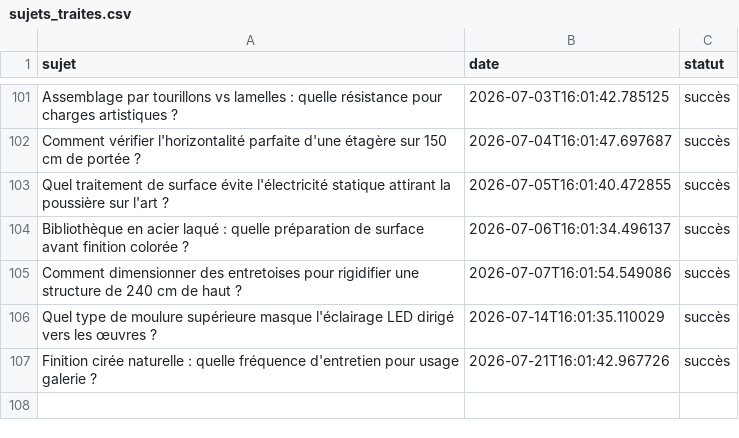
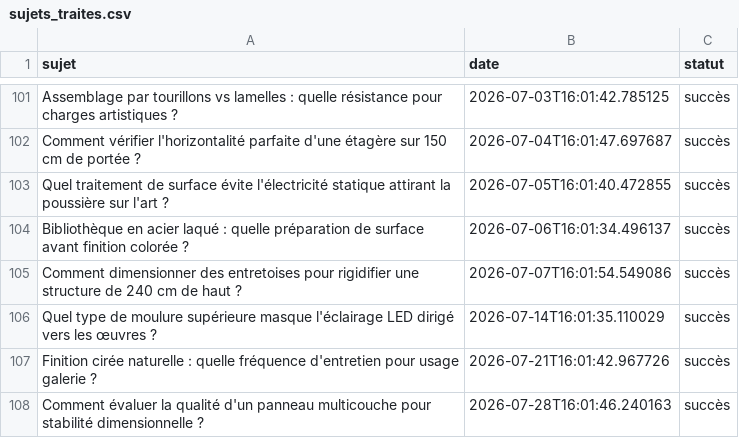
Before and after one commit to Metalosmose21/Biblioth-que-3, a CSV file: sujets_traites.csv, drawn as a sheet; only a part is shown, gaps mark what is left out.

```diff
--- a/sujets_traites.csv
+++ b/sujets_traites.csv
@@ -107 +107,2 @@ Quel type de moulure supérieure masque l'éclairage LED dirigé vers les œuvre
 Finition cirée naturelle : quelle fréquence d'entretien pour usage galerie ?,2026-07-21T16:01:42.967726,succès
+Comment évaluer la qualité d'un panneau multicouche pour stabilité dimensionnelle ?,2026-07-28T16:01:46.240163,succès
```
Also changed, not shown: sujets.csv.
